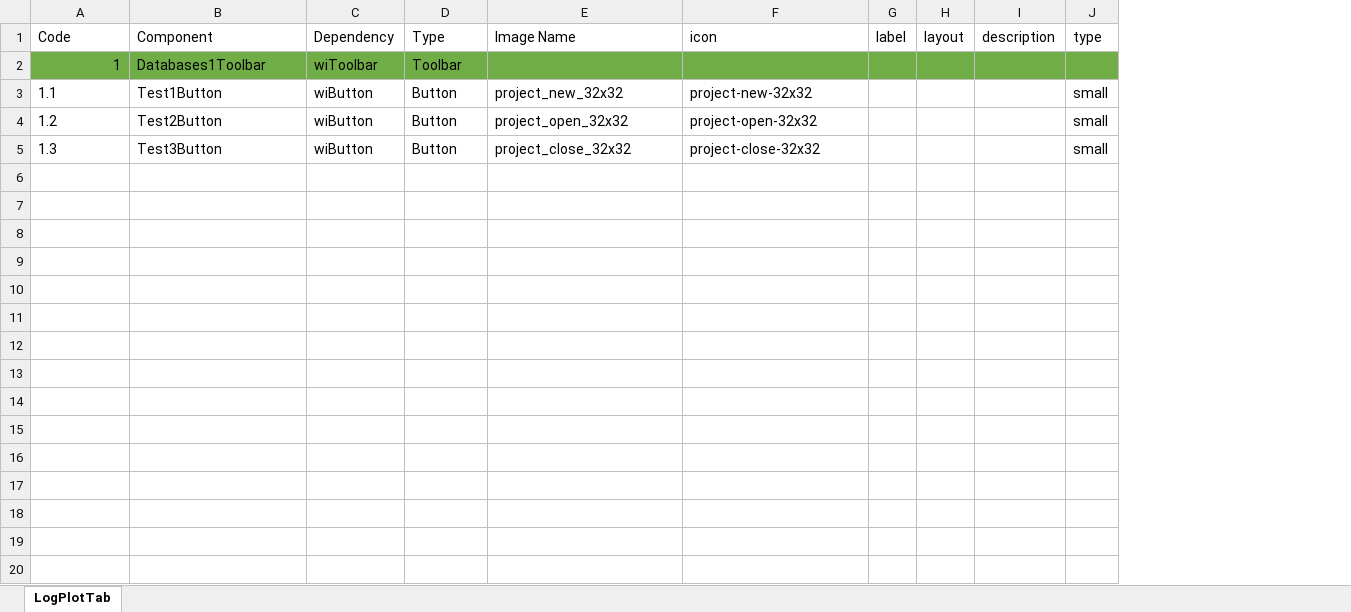
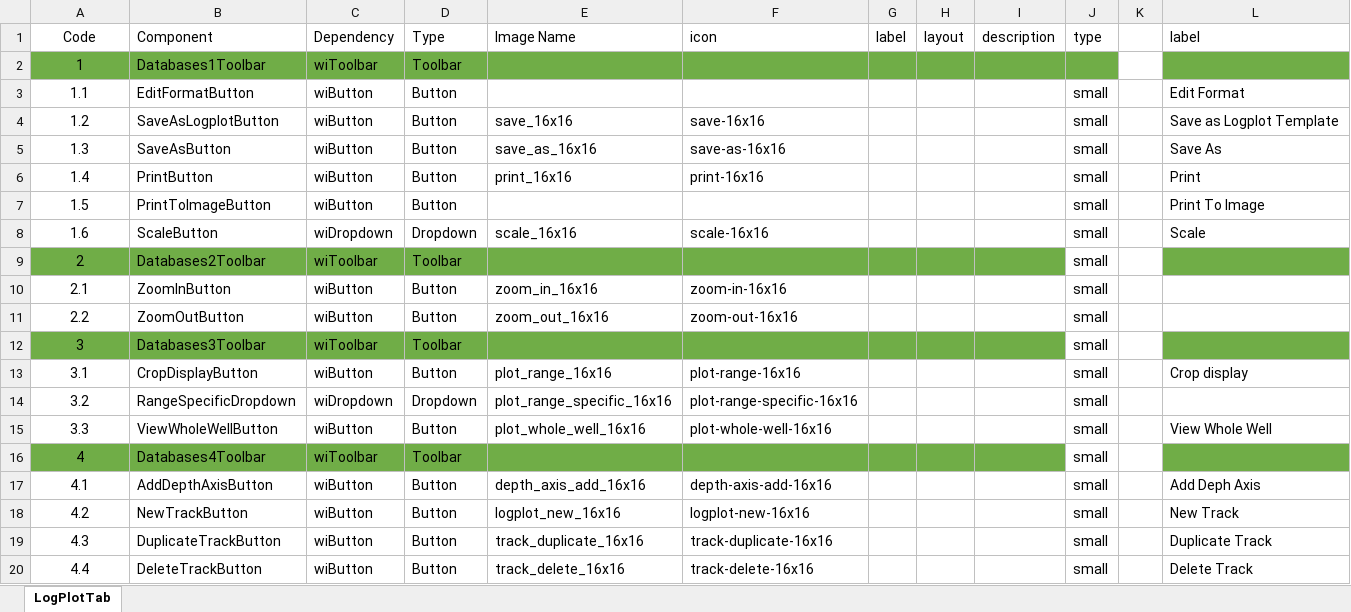
Before and after one commit to nhannt97hy/wi-angular, an Excel workbook: Wi-LogPlot.xlsx, sheet LogPlotTab, drawn as a sheet; only a part is shown; values as stored, in another font and other column widths than the file's, no borders; the diff covers the shown part only; the diff names each change by its address in the sheet, - before the commit and + after, or states it on an @@ line.

Commit message:
set icon wi-logplot and wi-explorer

```diff
--- a/Wi-LogPlot.xlsx (sheet LogPlotTab)
+++ b/Wi-LogPlot.xlsx (sheet LogPlotTab)
+column K, empty
+column L (label), rows 3-5: Edit Format | Save as Logplot Template | Save As
-A1 alignment: left
+A1 alignment: center
-A2 alignment: right
+A2 alignment: center
-A3:A5 alignment: left
+A3:A5 alignment: center
-B3 (Component): Test1Button
+B3 (Component): EditFormatButton
-E3 (Image Name): project_new_32x32
+E3 (Image Name): (empty)
-F3 (icon): project-new-32x32
+F3 (icon): (empty)
-B4 (Component): Test2Button
+B4 (Component): SaveAsLogplotButton
-E4 (Image Name): project_open_32x32
+E4 (Image Name): save_16x16
-F4 (icon): project-open-32x32
+F4 (icon): save-16x16
-B5 (Component): Test3Button
+B5 (Component): SaveAsButton
-E5 (Image Name): project_close_32x32
+E5 (Image Name): save_as_16x16
-F5 (icon): project-close-32x32
+F5 (icon): save-as-16x16
+row 6: 1.4 | PrintButton | wiButton | Button | print_16x16 | print-16x16 |  |  |  | small |  | Print
+row 7: 1.5 | PrintToImageButton | wiButton | Button |  |  |  |  |  | small |  | Print To Image
+row 8: 1.6 | ScaleButton | wiDropdown | Dropdown | scale_16x16 | scale-16x16 |  |  |  | small |  | Scale
+row 9: 2 | Databases2Toolbar | wiToolbar | Toolbar |  |  |  |  |  | small
+row 10: 2.1 | ZoomInButton | wiButton | Button | zoom_in_16x16 | zoom-in-16x16 |  |  |  | small
+row 11: 2.2 | ZoomOutButton | wiButton | Button | zoom_out_16x16 | zoom-out-16x16 |  |  |  | small
+row 12: 3 | Databases3Toolbar | wiToolbar | Toolbar |  |  |  |  |  | small
+row 13: 3.1 | CropDisplayButton | wiButton | Button | plot_range_16x16 | plot-range-16x16 |  |  |  | small |  | Crop display
+row 14: 3.2 | RangeSpecificDropdown | wiDropdown | Dropdown | plot_range_specific_16x16 | plot-range-specific-16x16 |  |  |  | small
+row 15: 3.3 | ViewWholeWellButton | wiButton | Button | plot_whole_well_16x16 | plot-whole-well-16x16 |  |  |  | small |  | View Whole Well
+row 16: 4 | Databases4Toolbar | wiToolbar | Toolbar |  |  |  |  |  | small
+row 17: 4.1 | AddDepthAxisButton | wiButton | Button | depth_axis_add_16x16 | depth-axis-add-16x16 |  |  |  | small |  | Add Deph Axis
+row 18: 4.2 | NewTrackButton | wiButton | Button | logplot_new_16x16 | logplot-new-16x16 |  |  |  | small |  | New Track
+row 19: 4.3 | DuplicateTrackButton | wiButton | Button | track_duplicate_16x16 | track-duplicate-16x16 |  |  |  | small |  | Duplicate Track
+row 20: 4.4 | DeleteTrackButton | wiButton | Button | track_delete_16x16 | track-delete-16x16 |  |  |  | small |  | Delete Track
```
Also changed, not shown: 14 added rows elsewhere in this sheet, Wi-Explorer.xlsx, 4 other files.
